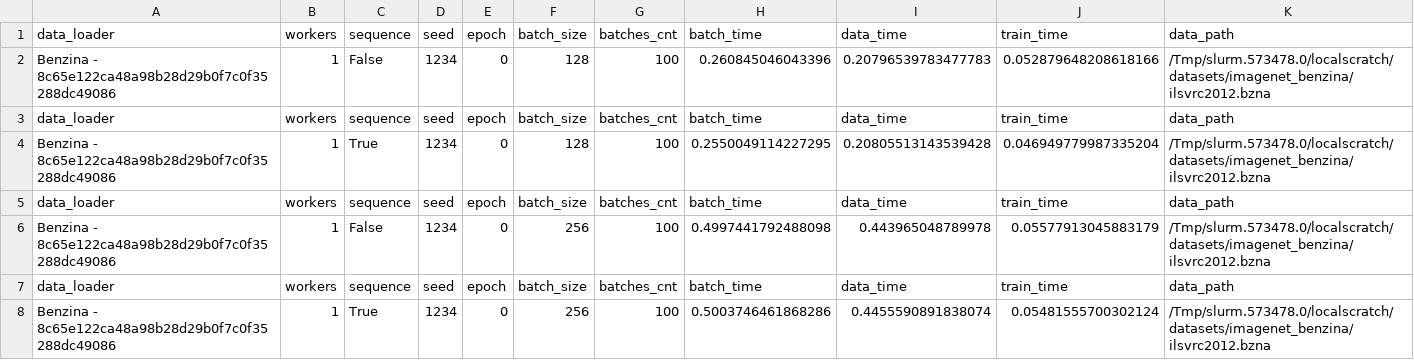
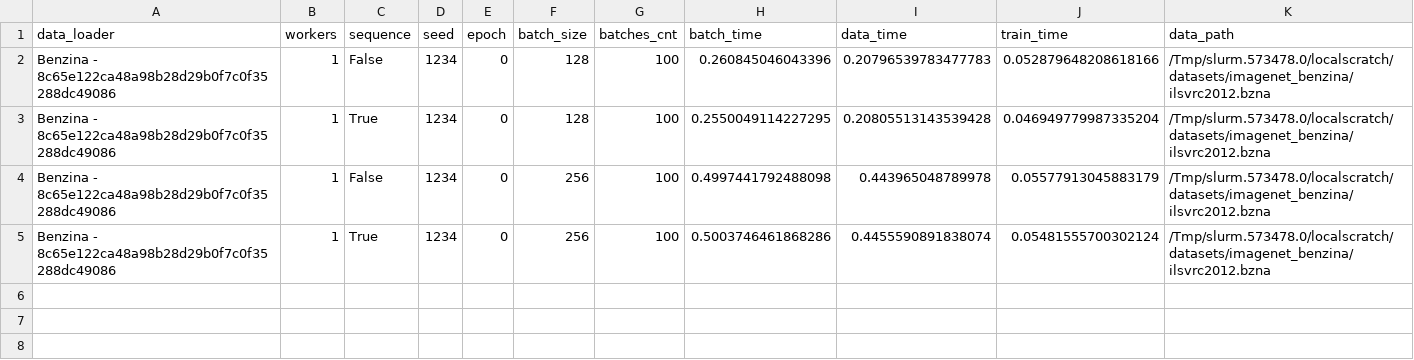
Before and after one commit to satyaog/Benzina_bench, a CSV file: results/apollov04/benzina_measures.csv, drawn as a sheet.

```diff
--- a/results/apollov04/benzina_measures.csv
+++ b/results/apollov04/benzina_measures.csv
@@ -2,7 +2,4 @@ data_loader,workers,sequence,seed,epoch,batch_size,batches_cnt,batch_time,data_t
 Benzina - 8c65e122ca48a98b28d29b0f7c0f35288dc49086,1,False,1234,0,128,100,0.260845046043396,0.20796539783477783,0.052879648208618166,/Tmp/slurm.573478.0/localscratch/datasets/imagenet_benzina/ilsvrc2012.bzna
-data_loader,workers,sequence,seed,epoch,batch_size,batches_cnt,batch_time,data_time,train_time,data_path
 Benzina - 8c65e122ca48a98b28d29b0f7c0f35288dc49086,1,True,1234,0,128,100,0.2550049114227295,0.20805513143539428,0.046949779987335204,/Tmp/slurm.573478.0/localscratch/datasets/imagenet_benzina/ilsvrc2012.bzna
-data_loader,workers,sequence,seed,epoch,batch_size,batches_cnt,batch_time,data_time,train_time,data_path
 Benzina - 8c65e122ca48a98b28d29b0f7c0f35288dc49086,1,False,1234,0,256,100,0.4997441792488098,0.443965048789978,0.05577913045883179,/Tmp/slurm.573478.0/localscratch/datasets/imagenet_benzina/ilsvrc2012.bzna
-data_loader,workers,sequence,seed,epoch,batch_size,batches_cnt,batch_time,data_time,train_time,data_path
 Benzina - 8c65e122ca48a98b28d29b0f7c0f35288dc49086,1,True,1234,0,256,100,0.5003746461868286,0.4455590891838074,0.05481555700302124,/Tmp/slurm.573478.0/localscratch/datasets/imagenet_benzina/ilsvrc2012.bzna
```
Also changed, not shown: results/apollov04/dali_measures.csv, results/apollov04/torchvision_measures.csv, 4 other files.
